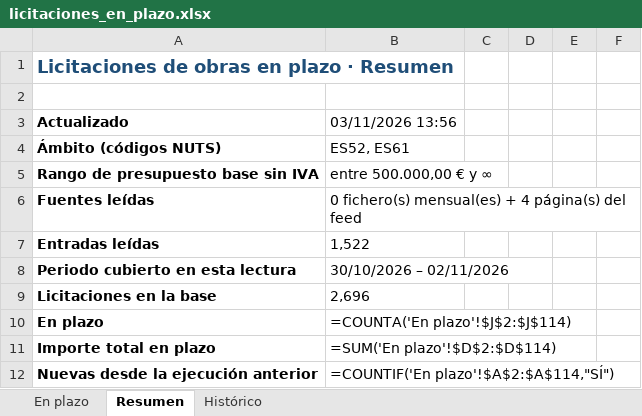
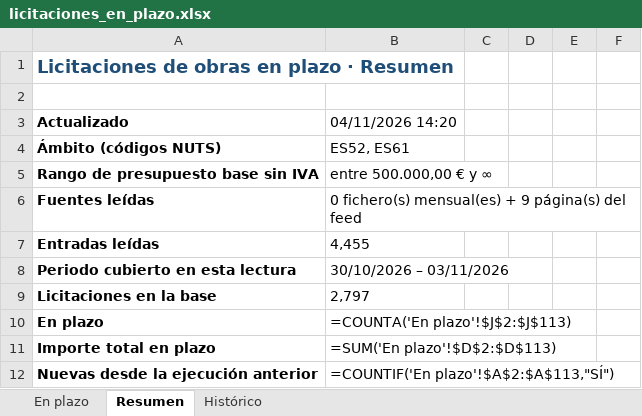
Before and after one commit to estudiosaitana-arch/Licitaciones-de-obra-p-blica, an Excel workbook: datos/licitaciones_en_plazo.xlsx, sheet Resumen, drawn as a sheet; only a part is shown; values as stored, in another font and other column widths than the file's, no borders; formulas without a stored value are shown as written; the diff covers the shown part only; the diff names each change by its address in the sheet, - before the commit and + after, or states it on an @@ line.

```diff
--- a/datos/licitaciones_en_plazo.xlsx (sheet Resumen)
+++ b/datos/licitaciones_en_plazo.xlsx (sheet Resumen)
-B3: 03/11/2026 13:56
+B3: 04/11/2026 14:20
-B6: …mensual(es) + 4 página(s) del…
+B6: …mensual(es) + 9 página(s) del…
-B7: 1,522
+B7: 4,455
-B8: 30/10/2026 – 02/11/2026
+B8: 30/10/2026 – 03/11/2026
-B9: 2,696
+B9: 2,797
-B10: =COUNTA('En plazo'!$J$2:$J$114)
+B10: =COUNTA('En plazo'!$J$2:$J$113)
-B11: =SUM('En plazo'!$D$2:$D$114)
+B11: =SUM('En plazo'!$D$2:$D$113)
-B12: =COUNTIF('En plazo'!$A$2:$A$114,"SÍ")
+B12: =COUNTIF('En plazo'!$A$2:$A$113,"SÍ")
```
Also changed, not shown: 1 removed row and 50 edited cells elsewhere in this sheet, sheet Histórico, sheet En plazo, 2 other files.
